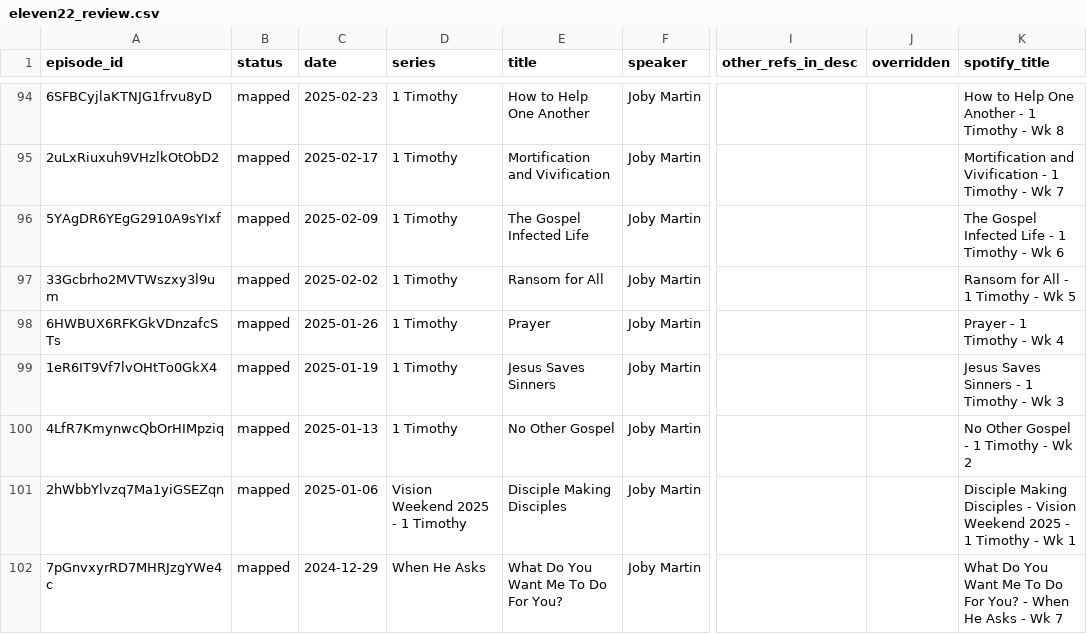
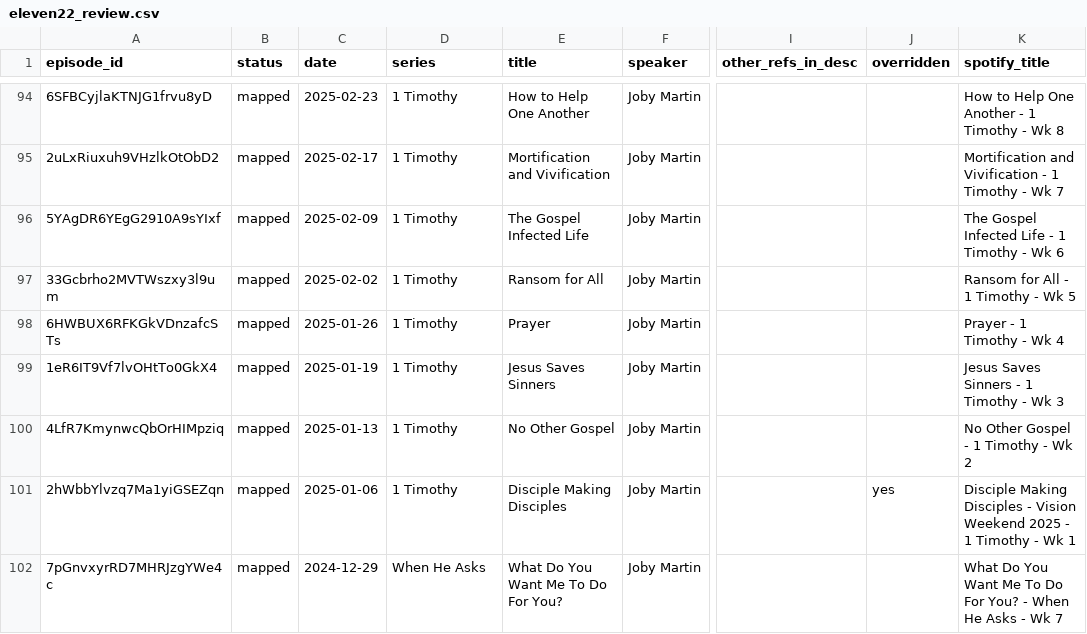
Before and after one commit to jjuskiewicz/BibleResources, a CSV file: scraping/eleven22_review.csv, drawn as a sheet; only a part is shown, gaps mark what is left out; the diff covers the shown part only; the diff names each change by its address in the sheet, - before the commit and + after, or states it on an @@ line.

Commit message:
Fix Eleven22 title/series parsing

```diff
--- a/scraping/eleven22_review.csv
+++ b/scraping/eleven22_review.csv
-D101 (series): Vision Weekend 2025 - 1 Timothy
+D101 (series): 1 Timothy
-J101 (overridden): (empty)
+J101 (overridden): yes
```
Also changed, not shown: 31 edited cells elsewhere in this file, 4 other files.
